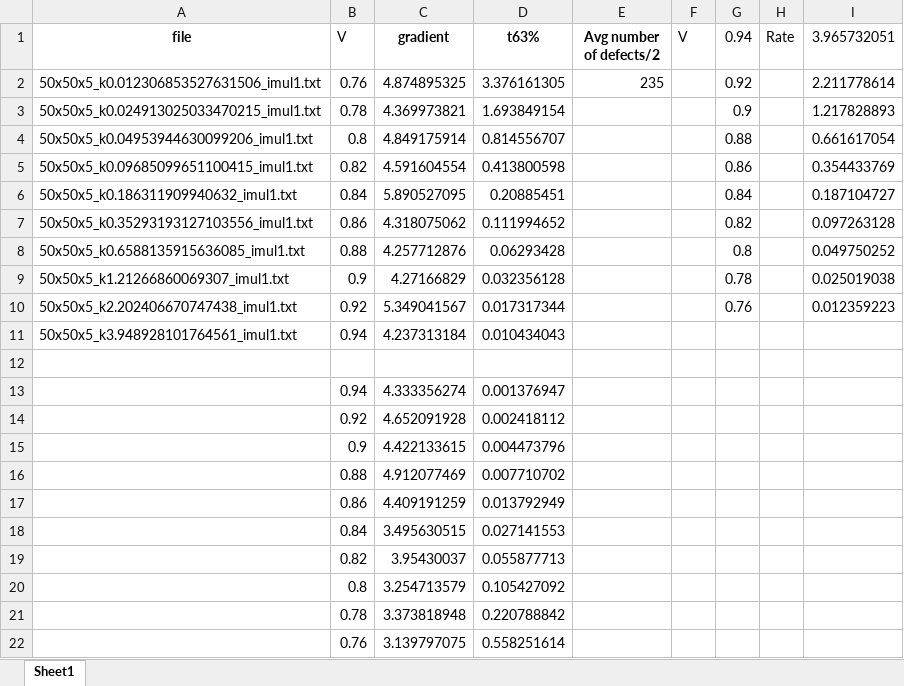
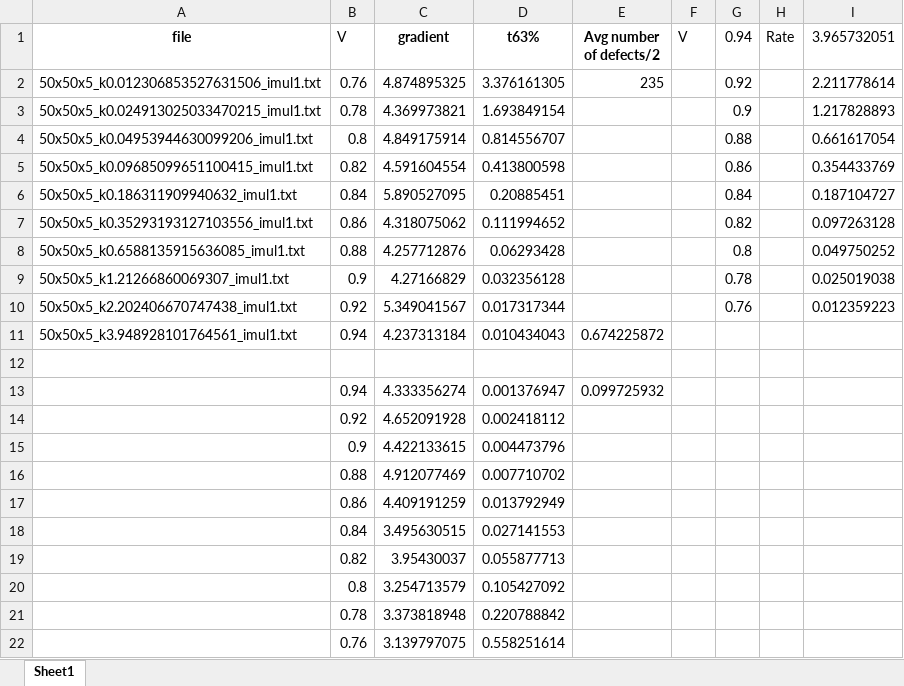
Before and after one commit to ChrisLiutx/Monte-Carlos-MgO-TDDB, an Excel workbook: output/50x50x5_compare_w_exp/Weibull_constants_diagonals_5.xlsx, sheet Sheet1, drawn as a sheet; values as stored, in another font and other column widths than the file's, no borders; charts and pictures not drawn; the diff names each change by its address in the sheet, - before the commit and + after, or states it on an @@ line.

```diff
--- a/output/50x50x5_compare_w_exp/Weibull_constants_diagonals_5.xlsx (sheet Sheet1)
+++ b/output/50x50x5_compare_w_exp/Weibull_constants_diagonals_5.xlsx (sheet Sheet1)
-E11 (Avg number of defects/2): (empty)
+E11 (Avg number of defects/2): 0.674225872
-E13 (Avg number of defects/2): (empty)
+E13 (Avg number of defects/2): 0.099725932
```
Also changed, not shown: 1 other file.
